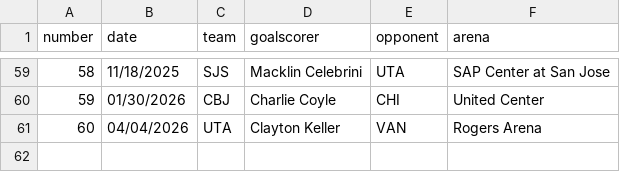
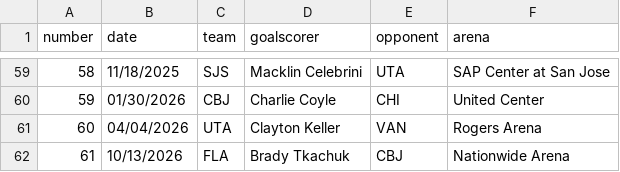
Before and after one commit to redsoxfan2194/buhockeystats, a CSV file: buhockeystatssite/recordbookdata/nhlhattricks.csv, drawn as a sheet; only a part is shown, gaps mark what is left out.

```diff
--- a/buhockeystatssite/recordbookdata/nhlhattricks.csv
+++ b/buhockeystatssite/recordbookdata/nhlhattricks.csv
@@ -61 +61,2 @@ number,date,team,goalscorer,opponent,arena
 60,04/04/2026,UTA,Clayton Keller,VAN,Rogers Arena
+61,10/13/2026,FLA,Brady Tkachuk,CBJ,Nationwide Arena
```
Also changed, not shown: buhockeystatssite/recordbookdata/curr_nhl_bu_players.csv, buhockeystatssite/recordbookdata/nhlers.csv.
